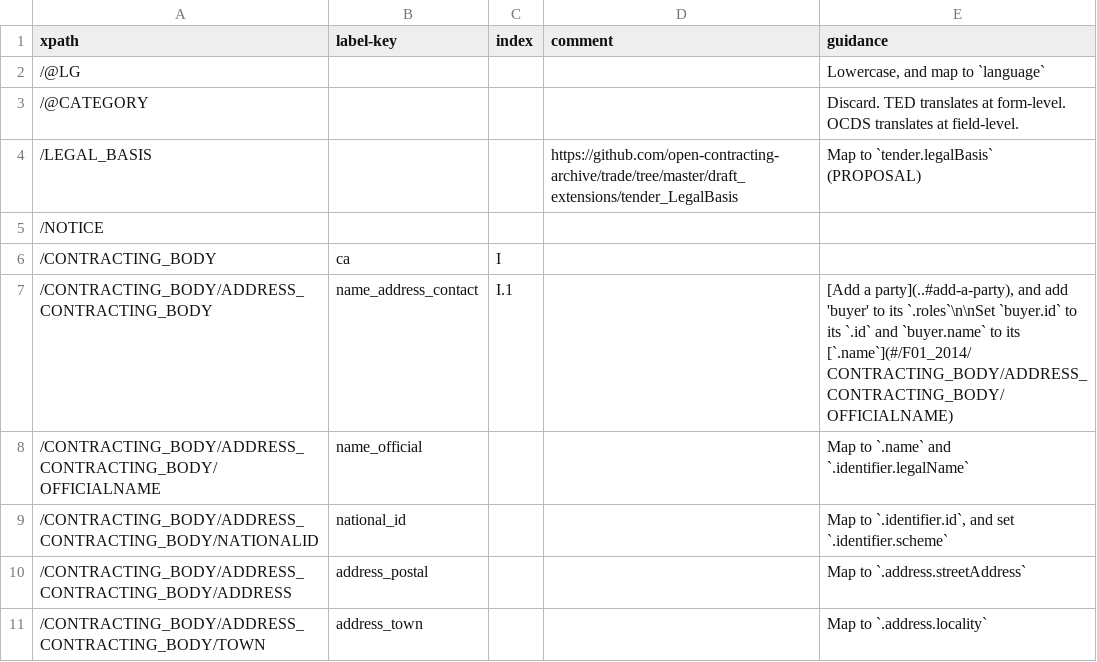
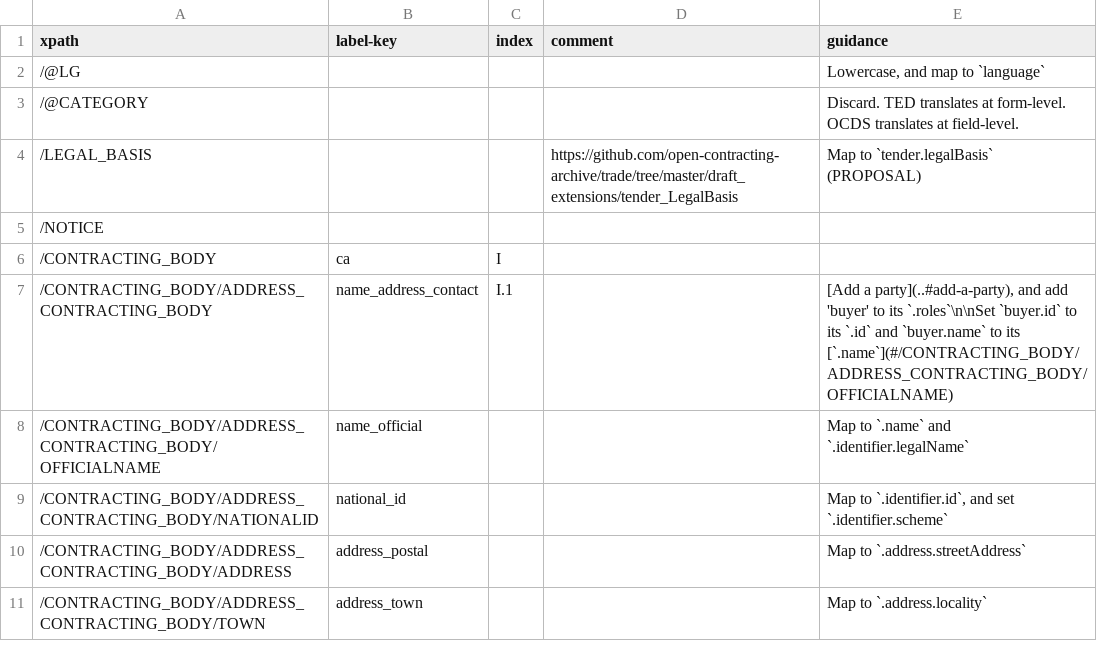
Before and after one commit to open-contracting/european-union-support, a CSV file: output/mapping/F01_2014.csv, drawn as a sheet; only a part is shown; the diff covers the shown part only.

```diff
--- a/output/mapping/F01_2014.csv
+++ b/output/mapping/F01_2014.csv
@@ -6,3 +6,3 @@ xpath,label-key,index,comment,guidance
 /CONTRACTING_BODY,ca,I,,""
-/CONTRACTING_BODY/ADDRESS_CONTRACTING_BODY,name_address_contact,I.1,,"[Add a party](..#add-a-party), and add 'buyer' to its `.roles`\n\nSet `buyer.id` to its `.id` and `buyer.name` to its [`.name`](#/F01_2014/CONTRACTING_BODY/ADDRESS_CONTRACTING_BODY/OFFICIALNAME)"
+/CONTRACTING_BODY/ADDRESS_CONTRACTING_BODY,name_address_contact,I.1,,"[Add a party](..#add-a-party), and add 'buyer' to its `.roles`\n\nSet `buyer.id` to its `.id` and `buyer.name` to its [`.name`](#/CONTRACTING_BODY/ADDRESS_CONTRACTING_BODY/OFFICIALNAME)"
 /CONTRACTING_BODY/ADDRESS_CONTRACTING_BODY/OFFICIALNAME,name_official,,,Map to `.name` and `.identifier.legalName`
```
Also changed, not shown: 23 edited cells elsewhere in this file, output/mapping/F02_2014.csv, output/mapping/F03_2014.csv, 2 other files.
